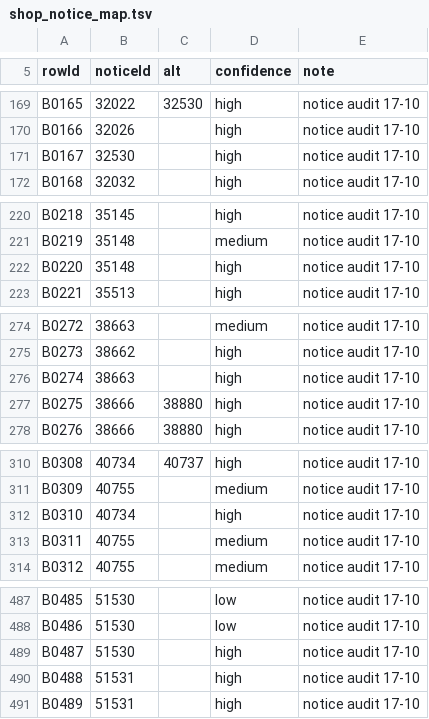
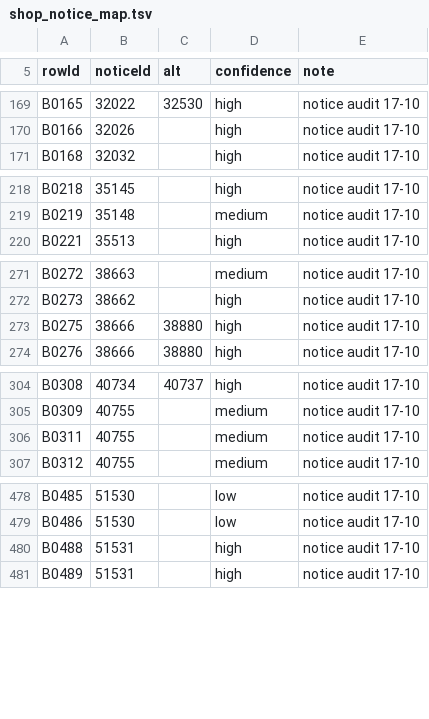
Before and after one commit to Re-Union-X/Re-Union-X, a TSV file: server/shop_notice_map.tsv, drawn as a sheet; only a part is shown, gaps mark what is left out; the diff covers the shown part only.

```diff
--- a/server/shop_notice_map.tsv
+++ b/server/shop_notice_map.tsv
@@ -170,3 +170,2 @@ B0165	32022	32530	high	notice audit 17-10
 B0166	32026		high	notice audit 17-10
-B0167	32530		high	notice audit 17-10
 B0168	32032		high	notice audit 17-10
@@ -221,3 +219,2 @@ B0218	35145		high	notice audit 17-10
 B0219	35148		medium	notice audit 17-10
-B0220	35148		high	notice audit 17-10
 B0221	35513		high	notice audit 17-10
@@ -275,3 +272,2 @@ B0272	38663		medium	notice audit 17-10
 B0273	38662		high	notice audit 17-10
-B0274	38663		high	notice audit 17-10
 B0275	38666	38880	high	notice audit 17-10
@@ -311,3 +305,2 @@ B0308	40734	40737	high	notice audit 17-10
 B0309	40755		medium	notice audit 17-10
-B0310	40734		high	notice audit 17-10
 B0311	40755		medium	notice audit 17-10
@@ -488,3 +479,2 @@ B0485	51530		low	notice audit 17-10
 B0486	51530		low	notice audit 17-10
-B0487	51530		high	notice audit 17-10
 B0488	51531		high	notice audit 17-10
```
Also changed, not shown: 8 removed rows elsewhere in this file, 12 other files.
